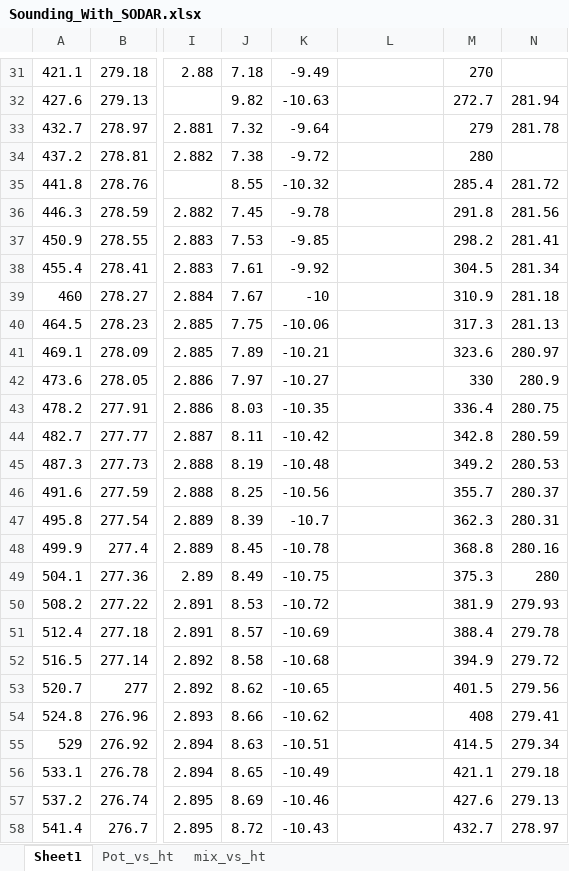
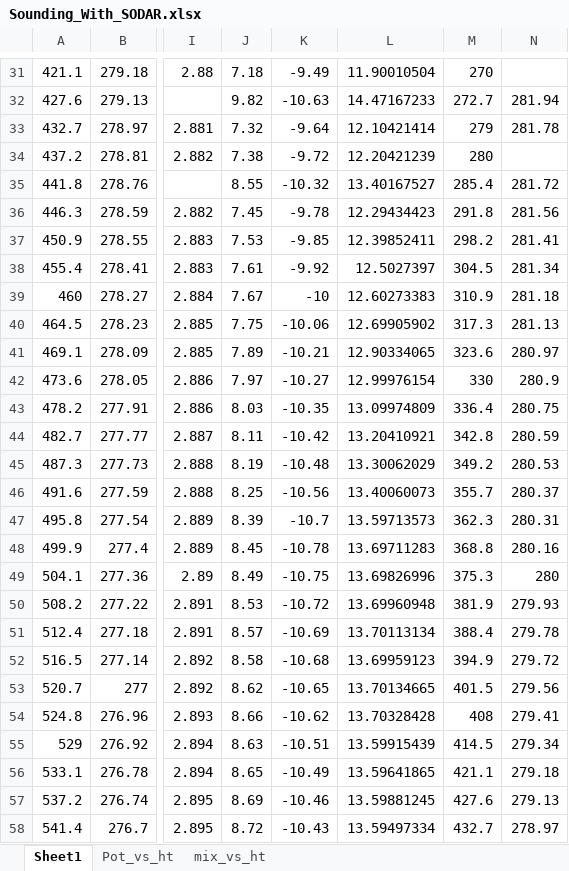
Before and after one commit to Jeremy-Benik/FireFlux_med, an Excel workbook: Excel_Files/Sounding_With_SODAR.xlsx, sheet Sheet1, drawn as a sheet; only a part is shown, gaps mark what is left out; values as stored, in another font and other column widths than the file's, no borders; charts and pictures not drawn; the diff covers the shown part only; the diff names each change by its address in the sheet, - before the commit and + after, or states it on an @@ line.

```diff
--- a/Excel_Files/Sounding_With_SODAR.xlsx (sheet Sheet1)
+++ b/Excel_Files/Sounding_With_SODAR.xlsx (sheet Sheet1)
-L31: (empty)
+L31: 11.90010504
-L32: (empty)
+L32: 14.47167233
-L33: (empty)
+L33: 12.10421414
-L34: (empty)
+L34: 12.20421239
-L35: (empty)
+L35: 13.40167527
-L36: (empty)
+L36: 12.29434423
-L37: (empty)
+L37: 12.39852411
-L38: (empty)
+L38: 12.5027397
-L39: (empty)
+L39: 12.60273383
-L40: (empty)
+L40: 12.69905902
-L41: (empty)
+L41: 12.90334065
-L42: (empty)
+L42: 12.99976154
-L43: (empty)
+L43: 13.09974809
-L44: (empty)
+L44: 13.20410921
-L45: (empty)
+L45: 13.30062029
-L46: (empty)
+L46: 13.40060073
-L47: (empty)
+L47: 13.59713573
-L48: (empty)
+L48: 13.69711283
-L49: (empty)
+L49: 13.69826996
-L50: (empty)
+L50: 13.69960948
-L51: (empty)
+L51: 13.70113134
-L52: (empty)
+L52: 13.69959123
-L53: (empty)
+L53: 13.70134665
-L54: (empty)
+L54: 13.70328428
-L55: (empty)
+L55: 13.59915439
-L56: (empty)
+L56: 13.59641865
-L57: (empty)
+L57: 13.59881245
-L58: (empty)
+L58: 13.59497334
```
Also changed, not shown: 480 edited cells elsewhere in this sheet, charts or pictures.
